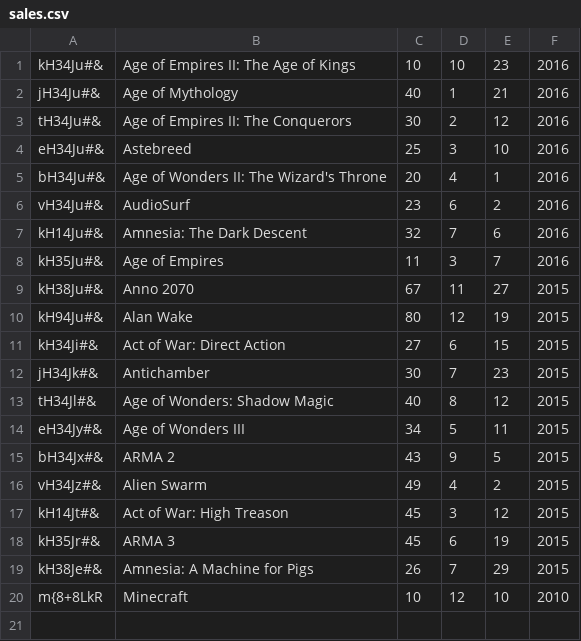
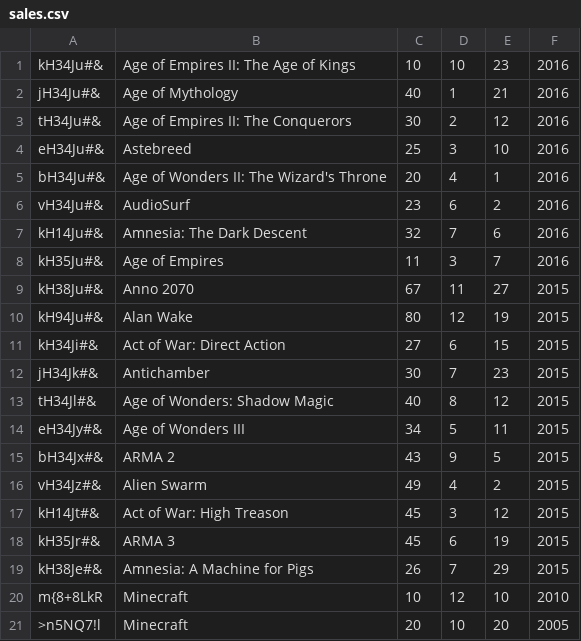
Before and after one commit to pfolus/light_erp_system_python, a CSV file: sales/sales.csv, drawn as a sheet; the diff names each change by its address in the sheet, - before the commit and + after, or states it on an @@ line.

```diff
--- a/sales/sales.csv
+++ b/sales/sales.csv
+row 21: >n5NQ7!l | Minecraft | 20 | 10 | 20 | 2005
```
Also changed, not shown: accounting/items.csv, 7 other files.
